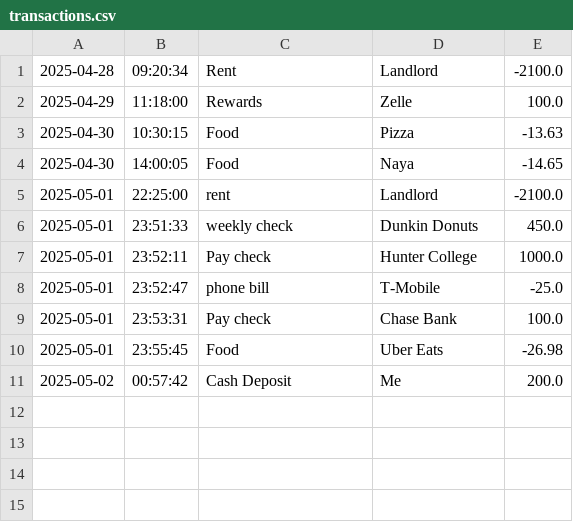
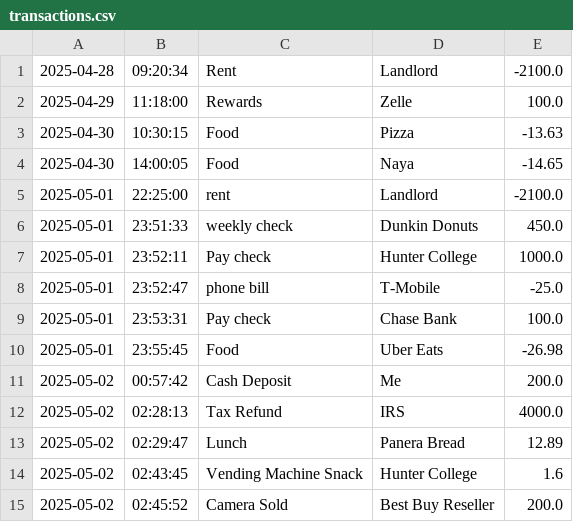
Before and after one commit to chelseabhuiyan/Accounting-Ledger, a CSV file: transactions.csv, drawn as a sheet; the diff names each change by its address in the sheet, - before the commit and + after, or states it on an @@ line.

```diff
--- a/transactions.csv
+++ b/transactions.csv
+row 12: 2025-05-02 | 02:28:13 | Tax Refund | IRS | 4000.0
+row 13: 2025-05-02 | 02:29:47 | Lunch | Panera Bread | 12.89
+row 14: 2025-05-02 | 02:43:45 | Vending Machine Snack | Hunter College | 1.6
+row 15: 2025-05-02 | 02:45:52 | Camera Sold | Best Buy Reseller | 200.0
```
Also changed, not shown: 3 other files.
